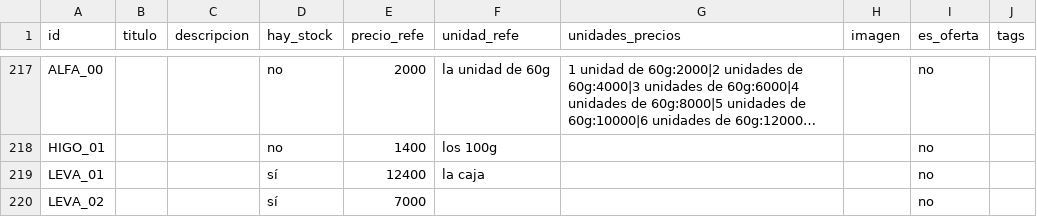
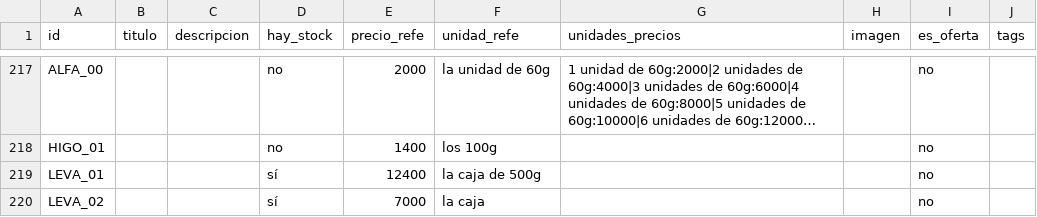
Before and after one commit to dietetica/datos, a CSV file: productos.csv, drawn as a sheet; only a part is shown, gaps mark what is left out; long unchanged cells end in …; the diff names each change by its address in the sheet, - before the commit and + after, or states it on an @@ line.

Commit message:
Actualización automática de productos

```diff
--- a/productos.csv
+++ b/productos.csv
-F219 (unidad_refe): la caja
+F219 (unidad_refe): la caja de 500g
-F220 (unidad_refe): (empty)
+F220 (unidad_refe): la caja
```
